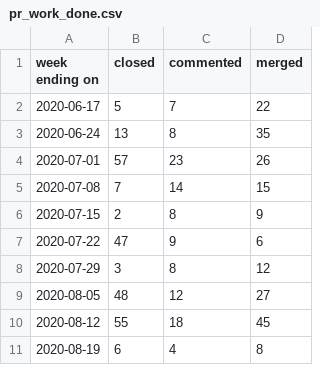
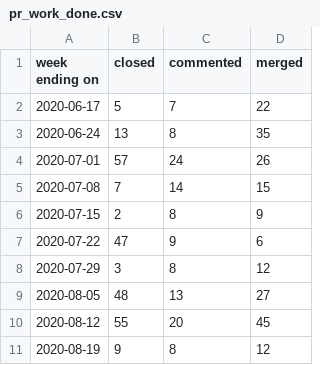
Before and after one commit to terrorizer1980/community_management, a CSV file: pr_work_done.csv, drawn as a sheet.

```diff
--- a/pr_work_done.csv
+++ b/pr_work_done.csv
@@ -3,3 +3,3 @@ week ending on,closed,commented,merged
 2020-06-24,13,8,35
-2020-07-01,57,23,26
+2020-07-01,57,24,26
 2020-07-08,7,14,15
@@ -8,4 +8,4 @@ week ending on,closed,commented,merged
 2020-07-29,3,8,12
-2020-08-05,48,12,27
-2020-08-12,55,18,45
-2020-08-19,6,4,8
+2020-08-05,48,13,27
+2020-08-12,55,20,45
+2020-08-19,9,8,12
```
Also changed, not shown: docs/created_per_day.csv, 17 other files.
